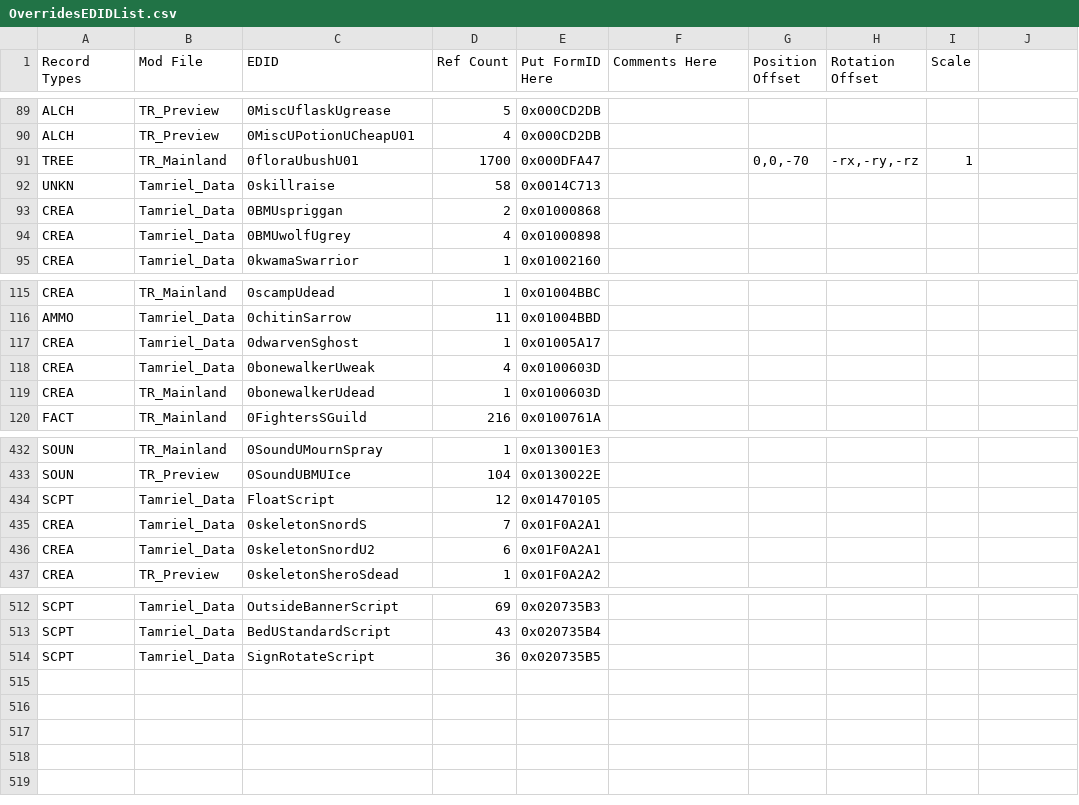
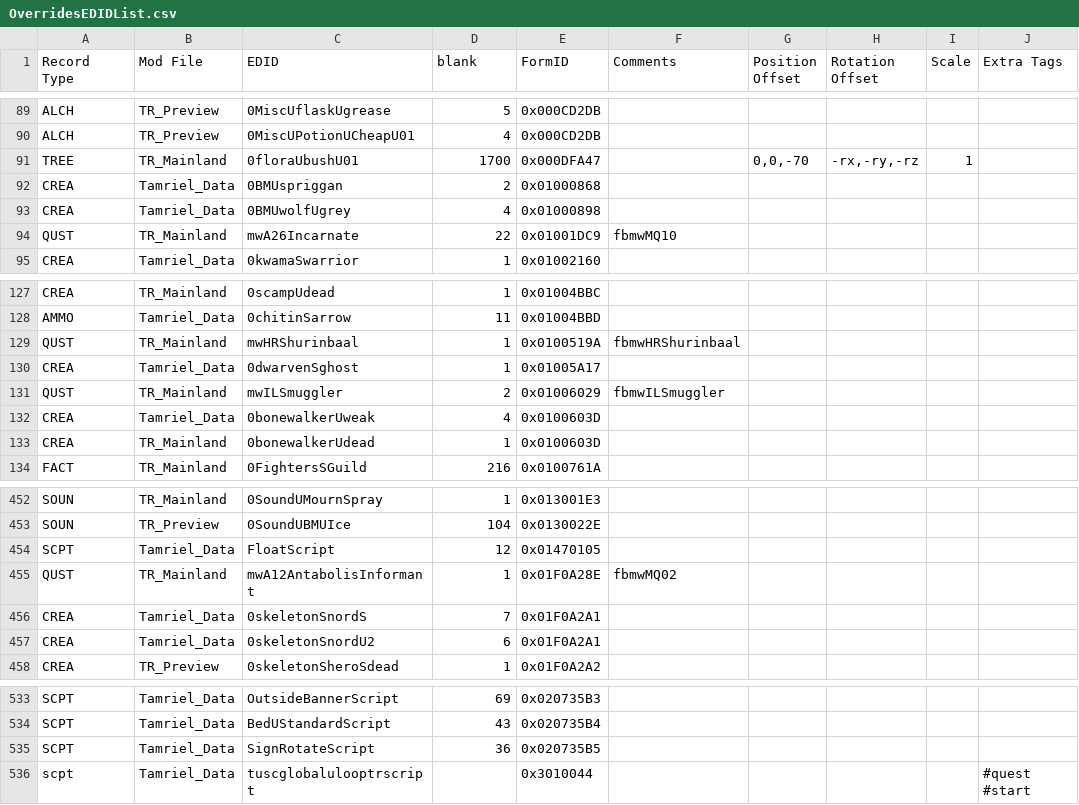
Before and after one commit to ponyrider0/Mod-Exporter-CSVfiles, a CSV file: OverridesEDIDList.csv, drawn as a sheet; only a part is shown, gaps mark what is left out; the diff covers the shown part only.

```diff
--- a/OverridesEDIDList.csv
+++ b/OverridesEDIDList.csv
@@ -1 +1 @@
-Record Types,Mod File,EDID,Ref Count,Put FormID Here,Comments Here,Position Offset,Rotation Offset, Scale
+Record Type,Mod File,EDID,blank,FormID,Comments,Position Offset,Rotation Offset,Scale,Extra Tags
@@ -92 +91,0 @@ TREE,TR_Mainland,0floraUbushU01,1700,0x000DFA47,,"0,0,-70","-rx,-ry,-rz",1
-UNKN,Tamriel_Data,0skillraise,58,0x0014C713,,,,
@@ -94,0 +94 @@ CREA,Tamriel_Data,0BMUwolfUgrey,4,0x01000898,,,,
+QUST,TR_Mainland,mwA26Incarnate,22,0x01001DC9,fbmwMQ10,,,,
@@ -116,0 +129 @@ AMMO,Tamriel_Data,0chitinSarrow,11,0x01004BBD,,,,
+QUST,TR_Mainland,mwHRShurinbaal,1,0x0100519A,fbmwHRShurinbaal,,,,
@@ -117,0 +131 @@ CREA,Tamriel_Data,0dwarvenSghost,1,0x01005A17,,,,
+QUST,TR_Mainland,mwILSmuggler,2,0x01006029,fbmwILSmuggler,,,,
@@ -434,0 +455 @@ SCPT,Tamriel_Data,FloatScript,12,0x01470105,,,,
+QUST,TR_Mainland,mwA12AntabolisInformant,1,0x01F0A28E,fbmwMQ02,,,,
@@ -514,0 +536 @@ SCPT,Tamriel_Data,SignRotateScript,36,0x020735B5,,,,
+scpt,Tamriel_Data,tuscglobalulooptrscript,,0x3010044,,,,,#quest #start
```
Also changed, not shown: 18 added rows elsewhere in this file, Morrowind_Compatibility_LayerEDIDList.csv, 3 other files.
